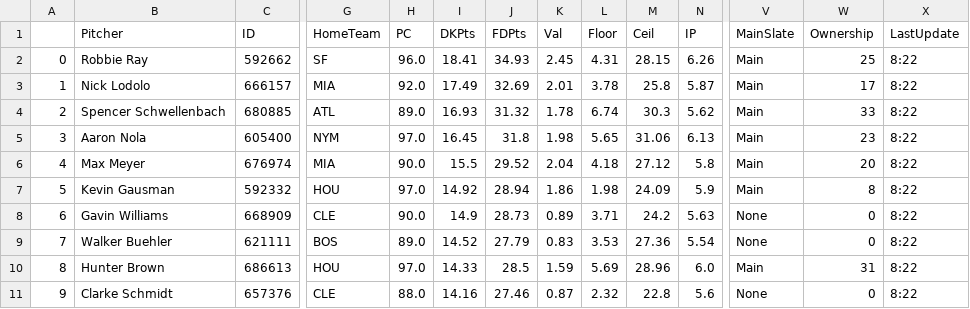
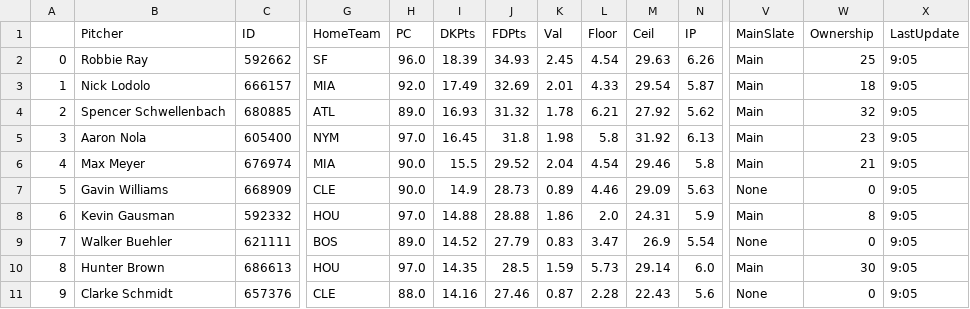
Before and after one commit to JonPGH/slateProj, a CSV file: Data/Tableau_DailyPitcherProj.csv, drawn as a sheet; only a part is shown, gaps mark what is left out; removed rows and columns are numbered as before the commit, all else as after; rows hold the shown columns only; the diff covers the shown part only; the diff names each change by its address in the sheet, - before the commit and + after, or states it on an @@ line.

```diff
--- a/Data/Tableau_DailyPitcherProj.csv
+++ b/Data/Tableau_DailyPitcherProj.csv
-I2 (DKPts): 18.41
+I2 (DKPts): 18.39
-L2 (Floor): 4.31
+L2 (Floor): 4.54
-M2 (Ceil): 28.15
+M2 (Ceil): 29.63
-X2:X6 (LastUpdate): 8:22
+X2:X6 (LastUpdate): 9:05
-L3 (Floor): 3.78
+L3 (Floor): 4.33
-M3 (Ceil): 25.8
+M3 (Ceil): 29.54
-W3 (Ownership): 17
+W3 (Ownership): 18
-L4 (Floor): 6.74
+L4 (Floor): 6.21
-M4 (Ceil): 30.3
+M4 (Ceil): 27.92
-W4 (Ownership): 33
+W4 (Ownership): 32
-L5 (Floor): 5.65
+L5 (Floor): 5.8
-M5 (Ceil): 31.06
+M5 (Ceil): 31.92
-L6 (Floor): 4.18
+L6 (Floor): 4.54
-M6 (Ceil): 27.12
+M6 (Ceil): 29.46
-W6 (Ownership): 20
+W6 (Ownership): 21
-row 7: 5 | Kevin Gausman | 592332 | HOU | 97.0 | 14.92 | 28.94 | 1.86 | 1.98 | 24.09 | 5.9 | Main | 8 | 8:22
-A7: 6
+A7: 5
-L7 (Floor): 3.71
+L7 (Floor): 4.46
-M7 (Ceil): 24.2
+M7 (Ceil): 29.09
-X7 (LastUpdate): 8:22
+X7 (LastUpdate): 9:05
+row 8: 6 | Kevin Gausman | 592332 | HOU | 97.0 | 14.88 | 28.88 | 1.86 | 2.0 | 24.31 | 5.9 | Main | 8 | 9:05
-L9 (Floor): 3.53
+L9 (Floor): 3.47
-M9 (Ceil): 27.36
+M9 (Ceil): 26.9
-X9:X11 (LastUpdate): 8:22
+X9:X11 (LastUpdate): 9:05
-I10 (DKPts): 14.33
+I10 (DKPts): 14.35
-L10 (Floor): 5.69
+L10 (Floor): 5.73
-M10 (Ceil): 28.96
+M10 (Ceil): 29.14
-W10 (Ownership): 31
+W10 (Ownership): 30
-L11 (Floor): 2.32
+L11 (Floor): 2.28
-M11 (Ceil): 22.8
+M11 (Ceil): 22.43
```
Also changed, not shown: 20 edited cells elsewhere in this file, Data/Tableau_DailyHitterProj.csv, Data/betValues.csv, 3 other files.
